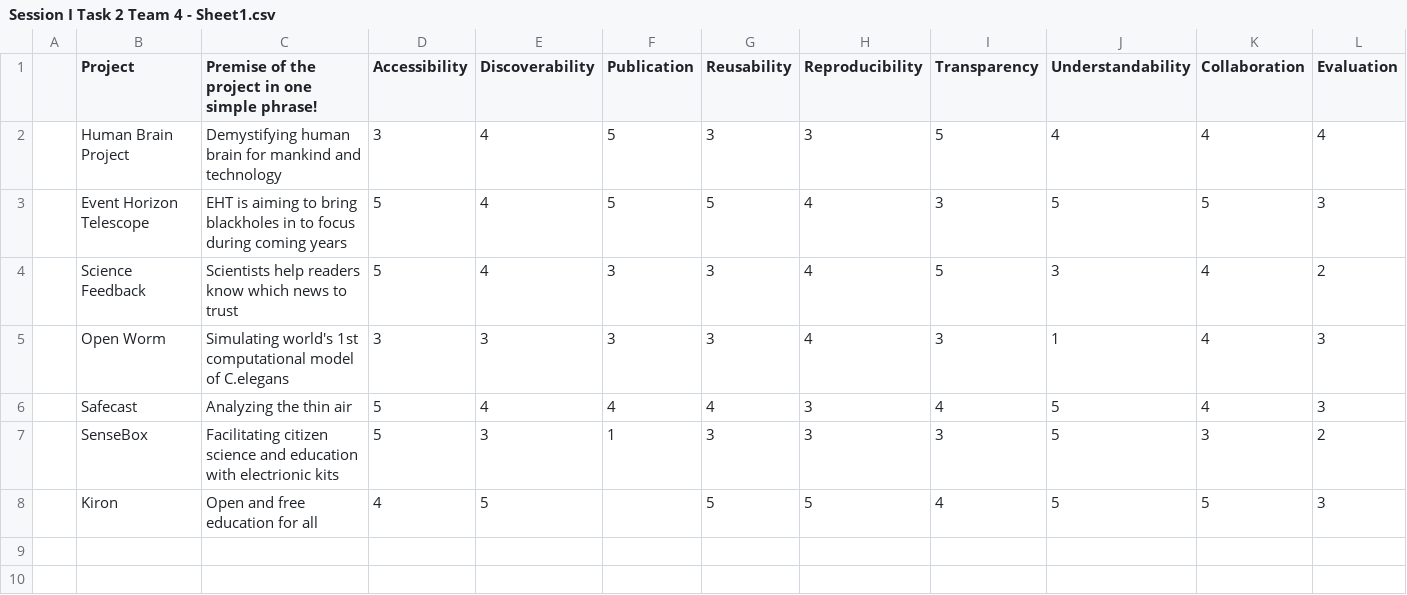
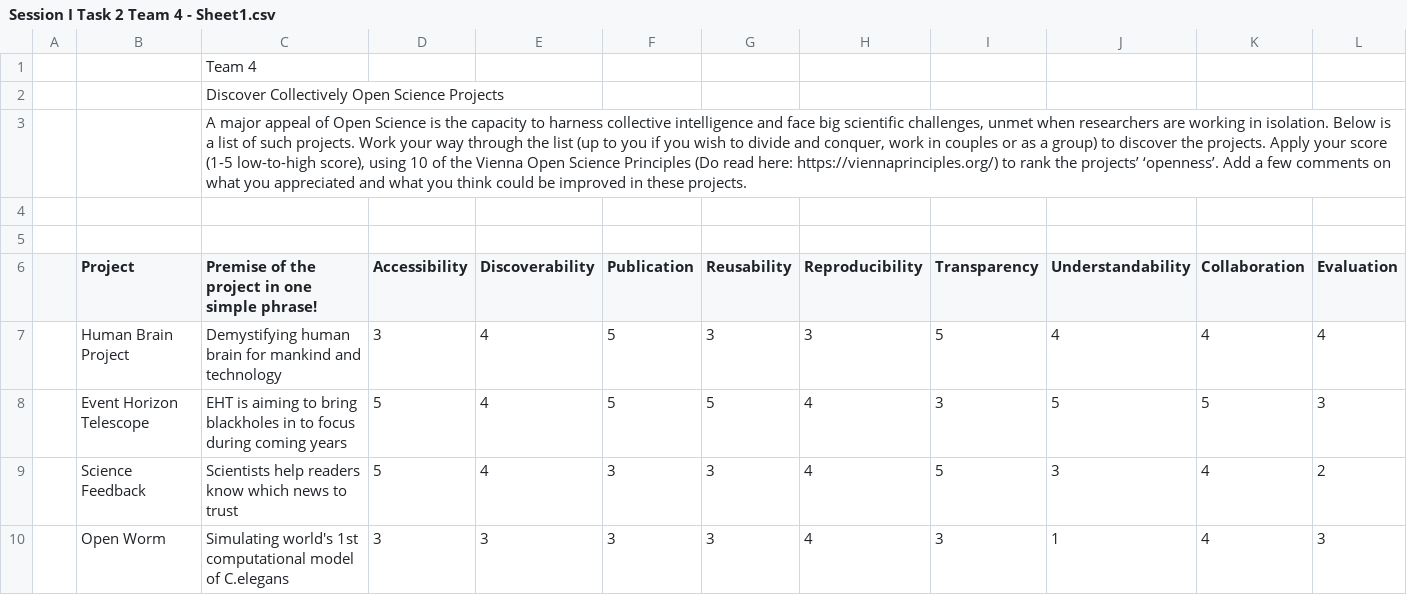
Before and after one commit to Eli-2020/OpenScience, a CSV file: Session I Task 2 Team 4 - Sheet1.csv, drawn as a sheet; only a part is shown; the shorter side is filled out with more unchanged rows; rows hold the shown columns only; the diff names each change by its address in the sheet, - before the commit and + after, or states it on an @@ line.

Commit message:
Add files via upload

```diff
--- a/Session I Task 2 Team 4 - Sheet1.csv
+++ b/Session I Task 2 Team 4 - Sheet1.csv
+row 1:  |  | Team 4
+row 2:  |  | Discover Collectively Open Science Projects
+row 3:  |  | A major appeal of Open Science is the capacity to harness collective intelligence and face big scientific challenges, unmet when researchers are working in isolation. Below is a list of such projects. Work your way through the list (up to you if you wish to divide and conquer, work in couples or as a group) to discover the projects. Apply your score (1-5 low-to-high score), using 10 of the Vienna Open Science Principles (Do read here: https://viennaprinciples.org/) to rank the projects’ ‘openness’. Add a few comments on what you appreciated and what you think could be improved in these projects.
+row 4: (empty)
+row 5: (empty)
```
